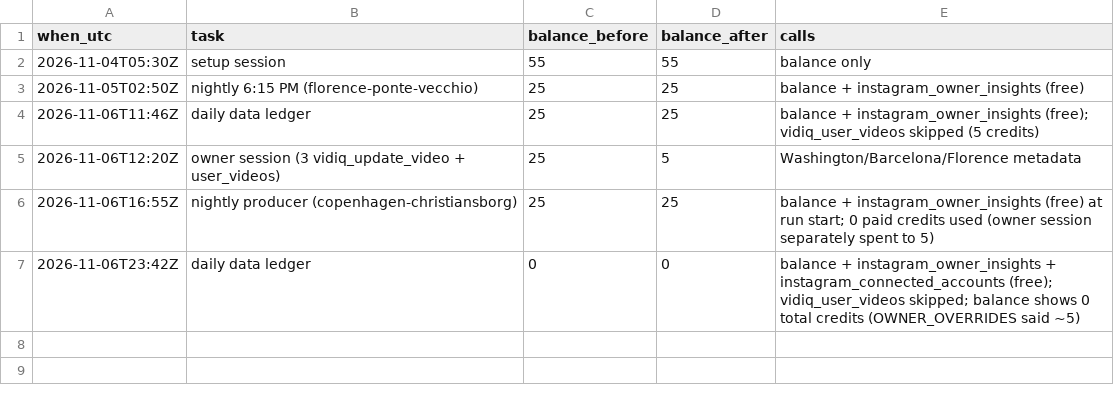
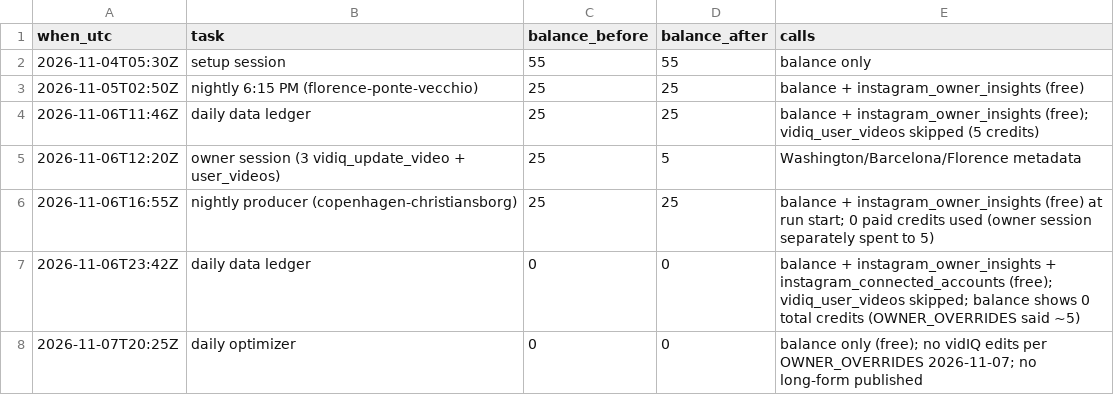
Before and after one commit to theshapeofthen/shapeofthen-media, a CSV file: analytics/credits.csv, drawn as a sheet.

```diff
--- a/analytics/credits.csv
+++ b/analytics/credits.csv
@@ -7 +7,2 @@ when_utc,task,balance_before,balance_after,calls
 2026-11-06T23:42Z,daily data ledger,0,0,balance + instagram_owner_insights + instagram_connected_accounts (free); vidiq_user_videos skipped; balance shows 0 total credits (OWNER_OVERRIDES said ~5)
+2026-11-07T20:25Z,daily optimizer,0,0,balance only (free); no vidIQ edits per OWNER_OVERRIDES 2026-11-07; no long-form published
```
